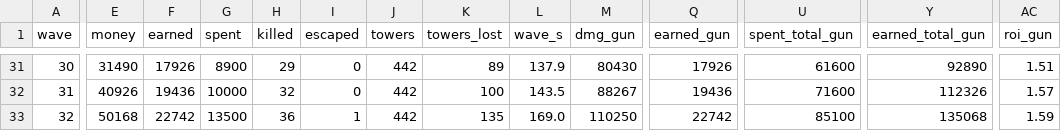
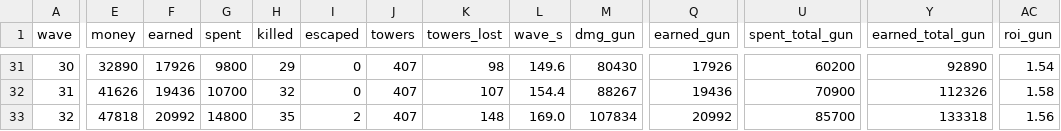
Before and after one commit to vectorviolet/chokepoint, a CSV file: docs/balance/gun_spam.csv, drawn as a sheet; only a part is shown, gaps mark what is left out; the diff covers the shown part only; the diff names each change by its address in the sheet, - before the commit and + after, or states it on an @@ line.

```diff
--- a/docs/balance/gun_spam.csv
+++ b/docs/balance/gun_spam.csv
-E31 (money): 31490
+E31 (money): 32890
-G31 (spent): 8900
+G31 (spent): 9800
-J31:J33 (towers): 442
+J31:J33 (towers): 407
-K31 (towers_lost): 89
+K31 (towers_lost): 98
-L31 (wave_s): 137.9
+L31 (wave_s): 149.6
-U31 (spent_total_gun): 61600
+U31 (spent_total_gun): 60200
-AC31 (roi_gun): 1.51
+AC31 (roi_gun): 1.54
-E32 (money): 40926
+E32 (money): 41626
-G32 (spent): 10000
+G32 (spent): 10700
-K32 (towers_lost): 100
+K32 (towers_lost): 107
-L32 (wave_s): 143.5
+L32 (wave_s): 154.4
-U32 (spent_total_gun): 71600
+U32 (spent_total_gun): 70900
-AC32 (roi_gun): 1.57
+AC32 (roi_gun): 1.58
-E33 (money): 50168
+E33 (money): 47818
-F33 (earned): 22742
+F33 (earned): 20992
-G33 (spent): 13500
+G33 (spent): 14800
-H33 (killed): 36
+H33 (killed): 35
-I33 (escaped): 1
+I33 (escaped): 2
-K33 (towers_lost): 135
+K33 (towers_lost): 148
-M33 (dmg_gun): 110250
+M33 (dmg_gun): 107834
-Q33 (earned_gun): 22742
+Q33 (earned_gun): 20992
-U33 (spent_total_gun): 85100
+U33 (spent_total_gun): 85700
-Y33 (earned_total_gun): 135068
+Y33 (earned_total_gun): 133318
-AC33 (roi_gun): 1.59
+AC33 (roi_gun): 1.56
```
Also changed, not shown: 63 edited cells elsewhere in this file, docs/balance/gun_cannon.csv, docs/balance/minimal.csv, 6 other files.
